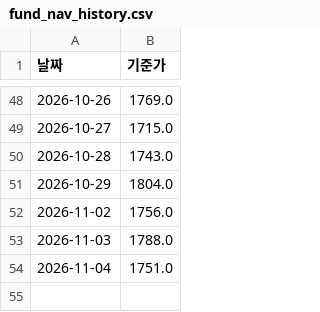
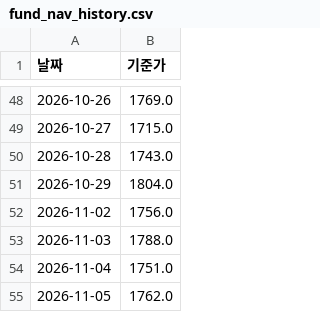
Before and after one commit to frel7022-png/Ochestration, a CSV file: fund_nav_history.csv, drawn as a sheet; only a part is shown, gaps mark what is left out.

```diff
--- a/fund_nav_history.csv
+++ b/fund_nav_history.csv
@@ -54 +54,2 @@
 2026-11-04,1751.0
+2026-11-05,1762.0
```
